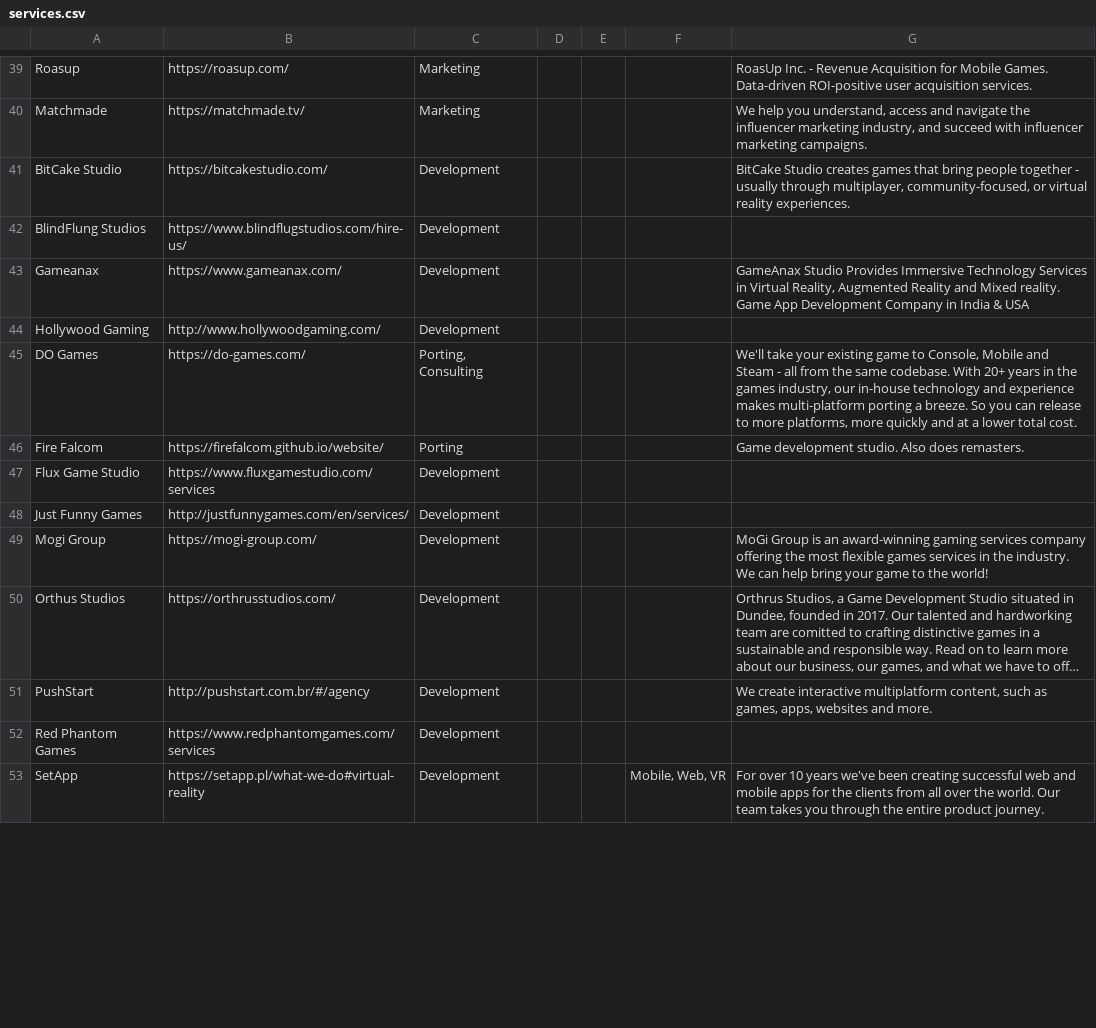
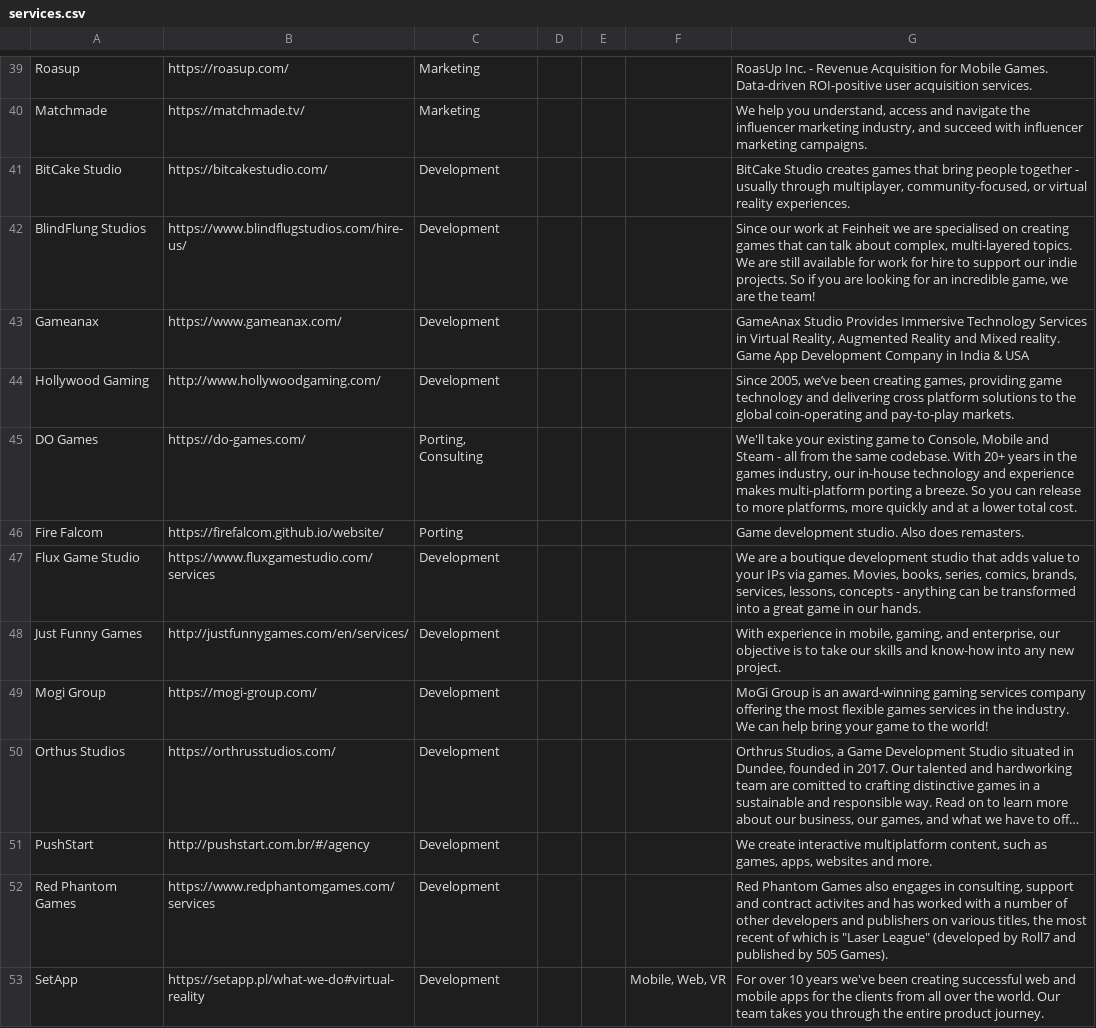
Before and after one commit to jackmelcher/gamedevelop.io, a CSV file: csv/services.csv, drawn as a sheet; only a part is shown, gaps mark what is left out; long unchanged cells end in …; the diff covers the shown part only; the diff names each change by its address in the sheet, - before the commit and + after, or states it on an @@ line.

Commit message:
Updated resource table descriptions. Assets, services.

```diff
--- a/csv/services.csv
+++ b/csv/services.csv
-G42: (empty)
+G42: Since our work at Feinheit we are specialised on creating games that can talk about complex, multi-layered topics. We are still available for work for hire to support our indie projects. So if you are looking for an incredible game, we are the team!
-G44: (empty)
+G44: Since 2005, we’ve been creating games, providing game technology and delivering cross platform solutions to the global coin-operating and pay-to-play markets.
-G47: (empty)
+G47: We are a boutique development studio that adds value to your IPs via games. Movies, books, series, comics, brands, services, lessons, concepts - anything can be transformed into a great game in our hands.
-G48: (empty)
+G48: With experience in mobile, gaming, and enterprise, our objective is to take our skills and know-how into any new project.
-G52: (empty)
+G52: Red Phantom Games also engages in consulting, support and contract activites and has worked with a number of other developers and publishers on various titles, the most recent of which is "Laser League" (developed by Roll7 and published by 505 Games).
```
Also changed, not shown: 16 edited cells elsewhere in this file, csv/assets.csv, csv/jams.csv, 1 other file.
